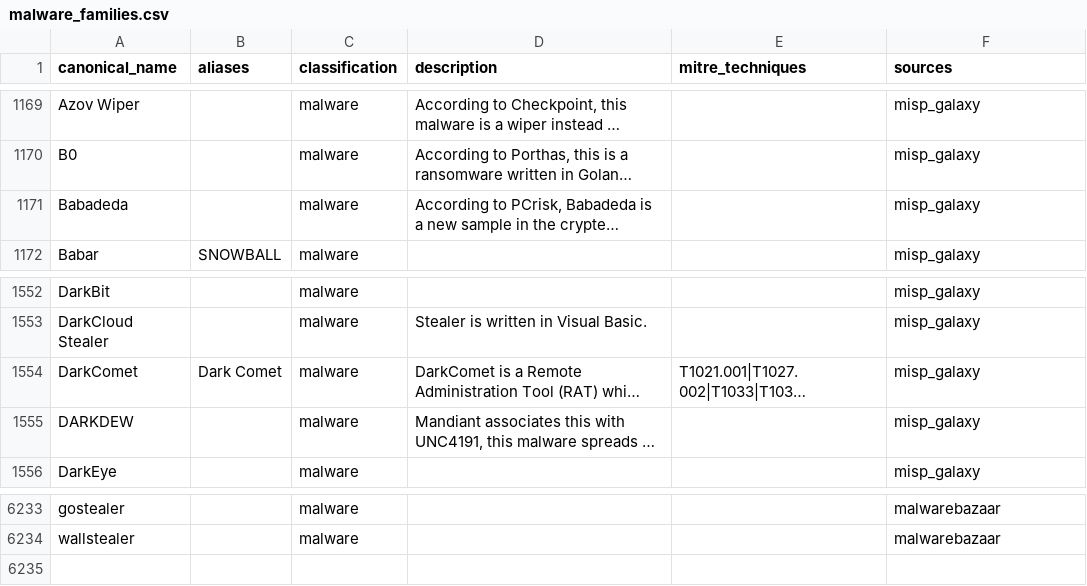
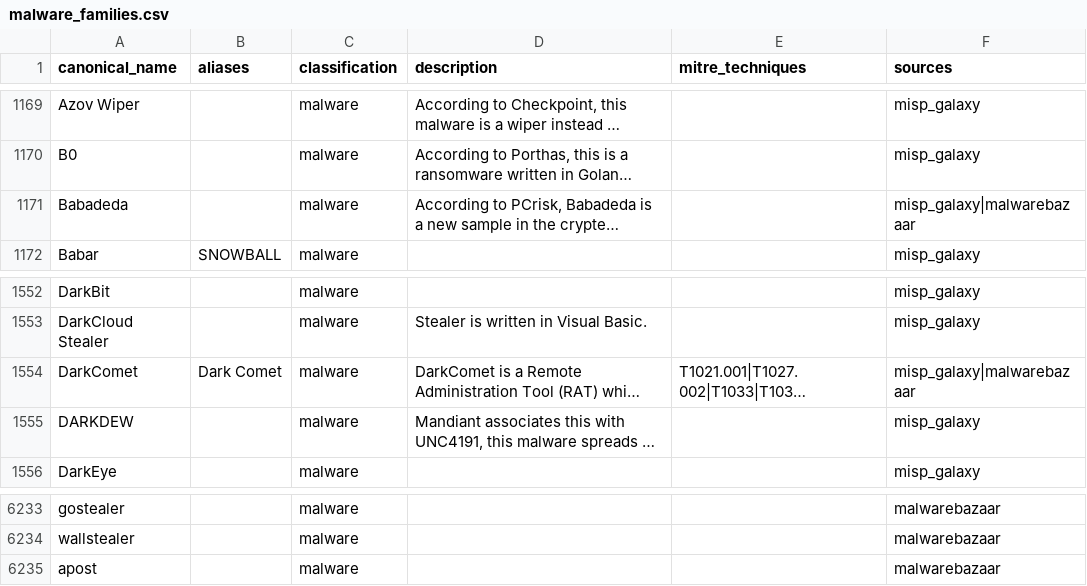
Before and after one commit to elchacal801/threat-intel-reference, a CSV file: data/normalized/malware_families.csv, drawn as a sheet; only a part is shown, gaps mark what is left out; long unchanged cells end in …; the diff names each change by its address in the sheet, - before the commit and + after, or states it on an @@ line.

```diff
--- a/data/normalized/malware_families.csv
+++ b/data/normalized/malware_families.csv
-F1171 (sources): misp_galaxy
+F1171 (sources): misp_galaxy|malwarebazaar
-F1554 (sources): misp_galaxy
+F1554 (sources): misp_galaxy|malwarebazaar
+row 6235: apost |  | malware |  |  | malwarebazaar
```
Also changed, not shown: data/raw/yaraify_rules.csv, 12 other files.
